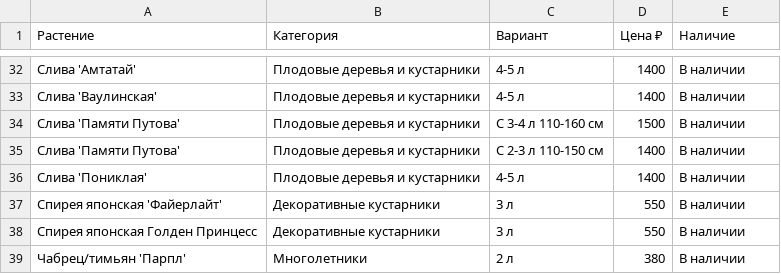
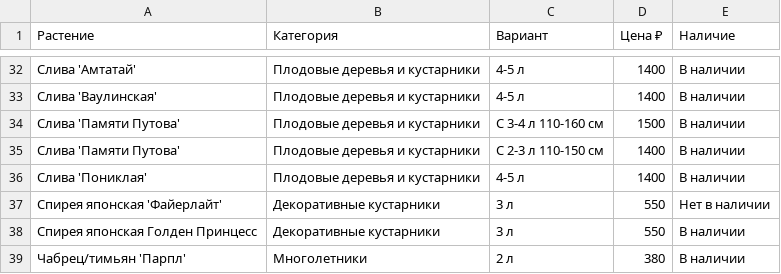
Before and after one commit to i-romanoff/chudni-sad, a CSV file: data/price.csv, drawn as a sheet; only a part is shown, gaps mark what is left out.

```diff
--- a/data/price.csv
+++ b/data/price.csv
@@ -36,3 +36,3 @@
 Слива 'Пониклая';Плодовые деревья и кустарники;4-5 л;1400;В наличии
-Спирея японская 'Файерлайт';Декоративные кустарники;3 л;550;В наличии
+Спирея японская 'Файерлайт';Декоративные кустарники;3 л;550;Нет в наличии
 Спирея японская Голден Принцесс;Декоративные кустарники;3 л;550;В наличии
```
Also changed, not shown: 1 other file.
